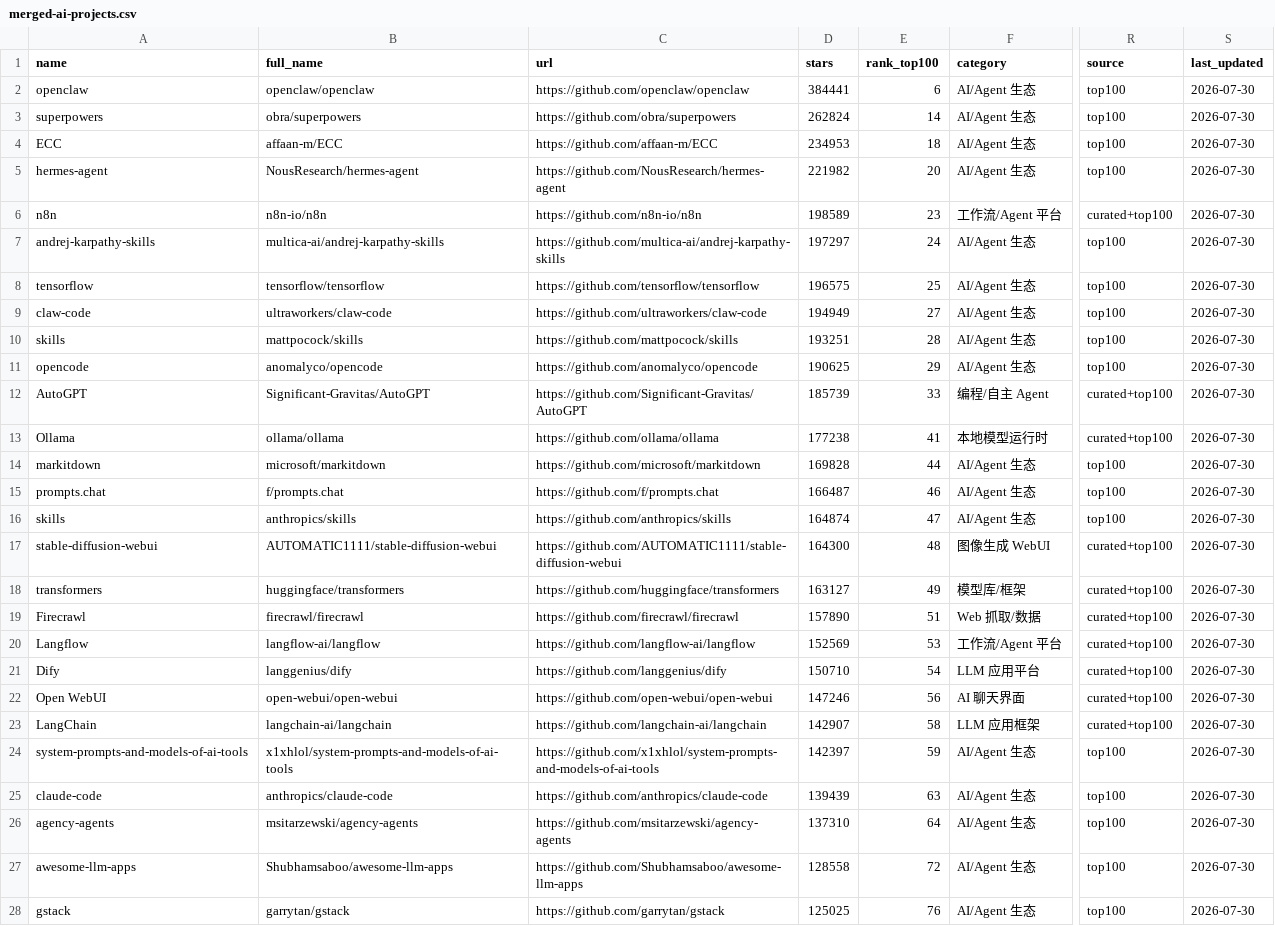
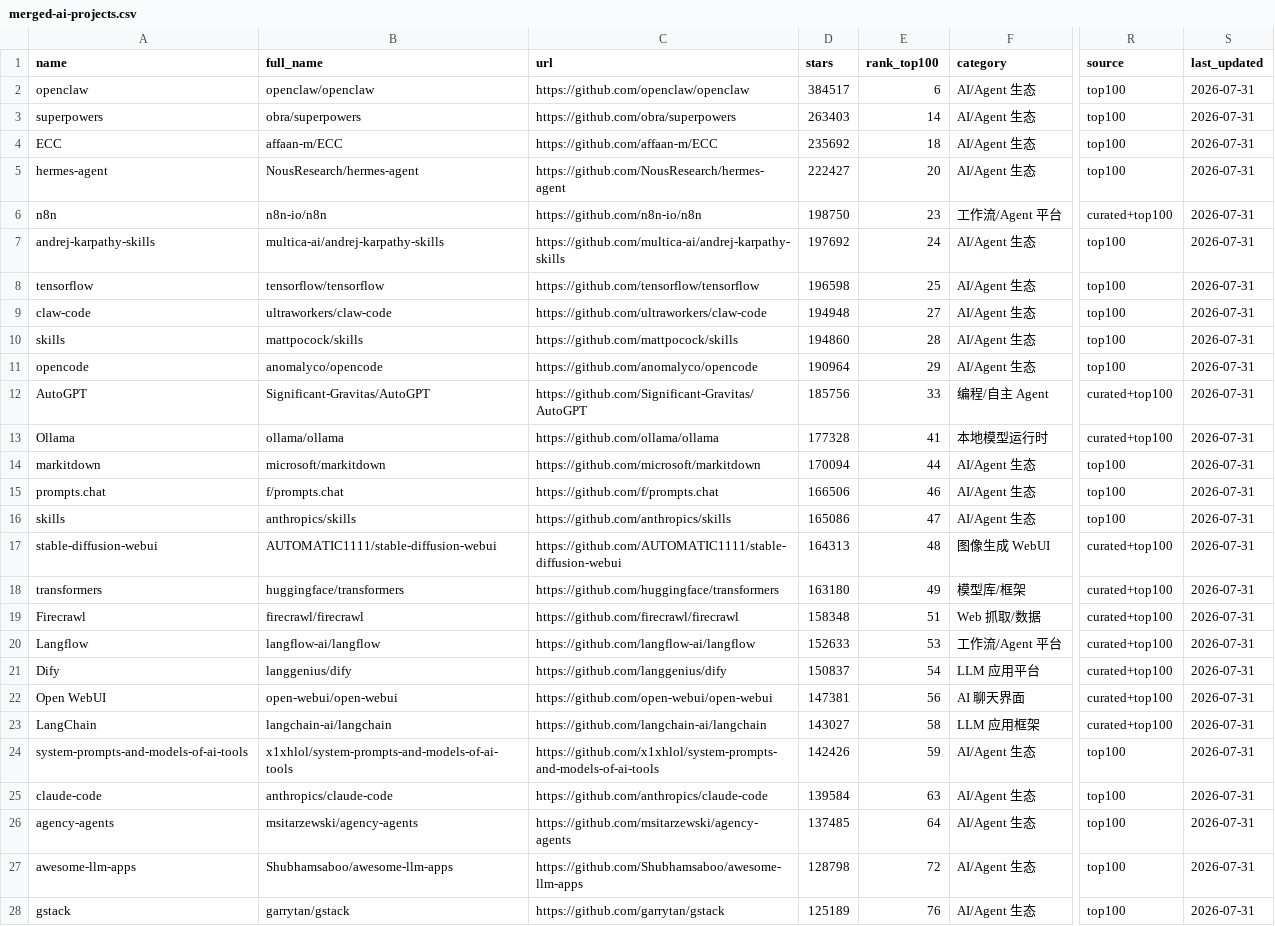
Before and after one commit to idontlikefruit/ai-vibe-pick, a CSV file: data/merged-ai-projects.csv, drawn as a sheet; only a part is shown, gaps mark what is left out; the diff covers the shown part only; the diff names each change by its address in the sheet, - before the commit and + after, or states it on an @@ line.

```diff
--- a/data/merged-ai-projects.csv
+++ b/data/merged-ai-projects.csv
-D2 (stars): 384441
+D2 (stars): 384517
-S2:S28 (last_updated): 2026-07-30
+S2:S28 (last_updated): 2026-07-31
-D3 (stars): 262824
+D3 (stars): 263403
-D4 (stars): 234953
+D4 (stars): 235692
-D5 (stars): 221982
+D5 (stars): 222427
-D6 (stars): 198589
+D6 (stars): 198750
-D7 (stars): 197297
+D7 (stars): 197692
-D8 (stars): 196575
+D8 (stars): 196598
-D9 (stars): 194949
+D9 (stars): 194948
-D10 (stars): 193251
+D10 (stars): 194860
-D11 (stars): 190625
+D11 (stars): 190964
-D12 (stars): 185739
+D12 (stars): 185756
-D13 (stars): 177238
+D13 (stars): 177328
-D14 (stars): 169828
+D14 (stars): 170094
-D15 (stars): 166487
+D15 (stars): 166506
-D16 (stars): 164874
+D16 (stars): 165086
-D17 (stars): 164300
+D17 (stars): 164313
-D18 (stars): 163127
+D18 (stars): 163180
-D19 (stars): 157890
+D19 (stars): 158348
-D20 (stars): 152569
+D20 (stars): 152633
-D21 (stars): 150710
+D21 (stars): 150837
-D22 (stars): 147246
+D22 (stars): 147381
-D23 (stars): 142907
+D23 (stars): 143027
-D24 (stars): 142397
+D24 (stars): 142426
-D25 (stars): 139439
+D25 (stars): 139584
-D26 (stars): 137310
+D26 (stars): 137485
-D27 (stars): 128558
+D27 (stars): 128798
-D28 (stars): 125025
+D28 (stars): 125189
```
Also changed, not shown: 61 edited cells elsewhere in this file, data/projects-metadata.csv, data/projects.csv, 9 other files.
